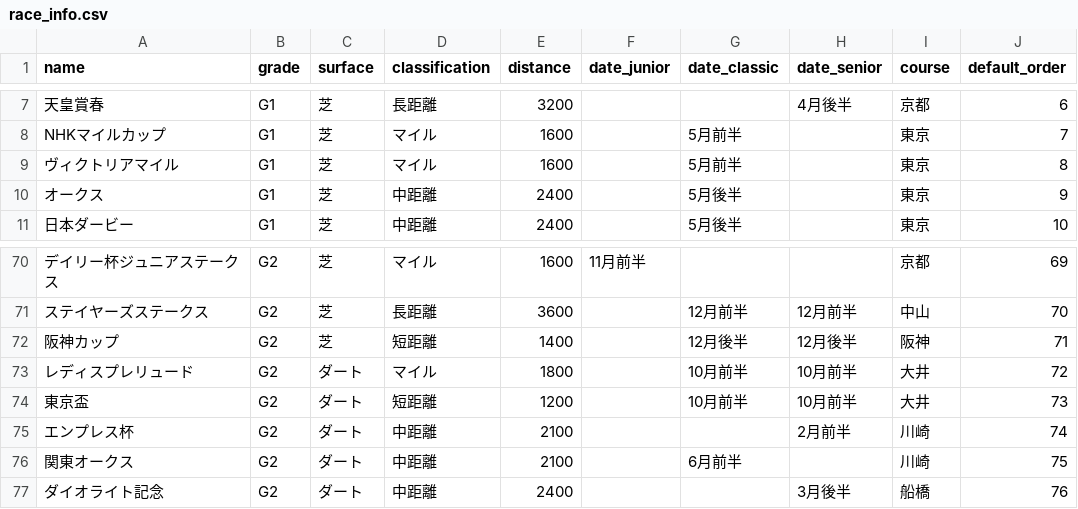
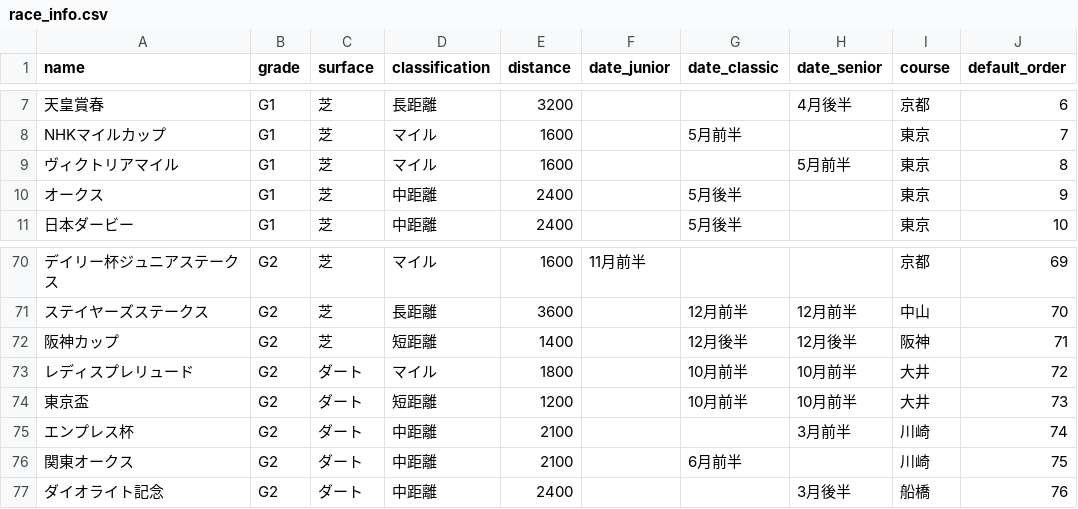
Before and after one commit to kenkenkaiden/umamusume_crown_complete_support, a CSV file: db/csv/race_info.csv, drawn as a sheet; only a part is shown, gaps mark what is left out; the diff names each change by its address in the sheet, - before the commit and + after, or states it on an @@ line.

```diff
--- a/db/csv/race_info.csv
+++ b/db/csv/race_info.csv
-G9 (date_classic): 5月前半
+G9 (date_classic): (empty)
-H9 (date_senior): (empty)
+H9 (date_senior): 5月前半
-H75 (date_senior): 2月前半
+H75 (date_senior): 3月前半
```
Also changed, not shown: 2 other files.
